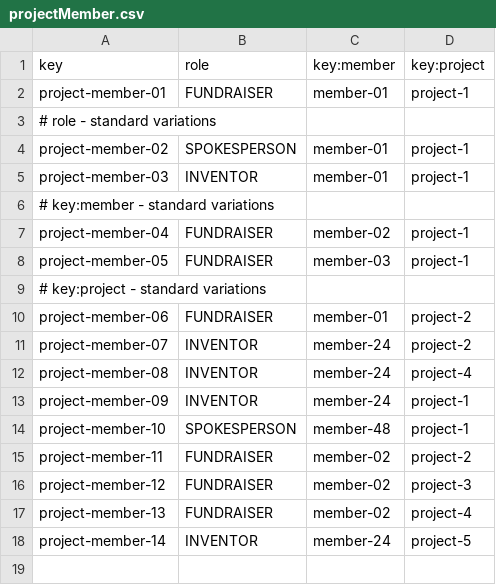
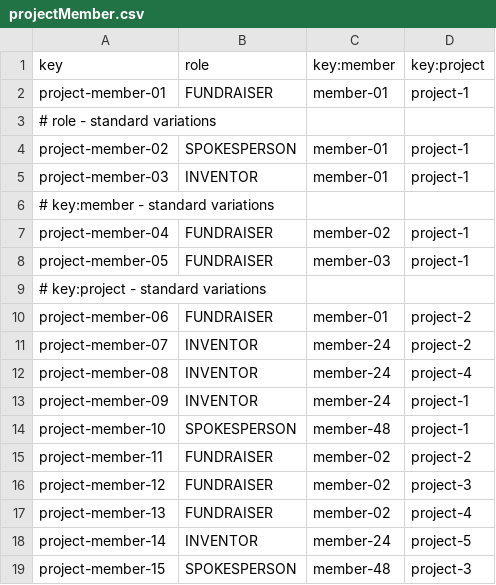
Before and after one commit to ThePayan/Acme-Starters-C, a CSV file: src/main/resources/WEB-INF/data/sample/batch-01/projectMember.csv, drawn as a sheet; the diff names each change by its address in the sheet, - before the commit and + after, or states it on an @@ line.

```diff
--- a/src/main/resources/WEB-INF/data/sample/batch-01/projectMember.csv
+++ b/src/main/resources/WEB-INF/data/sample/batch-01/projectMember.csv
+row 19: project-member-15 | SPOKESPERSON | member-48 | project-3
```
Also changed, not shown: 8 other files.
